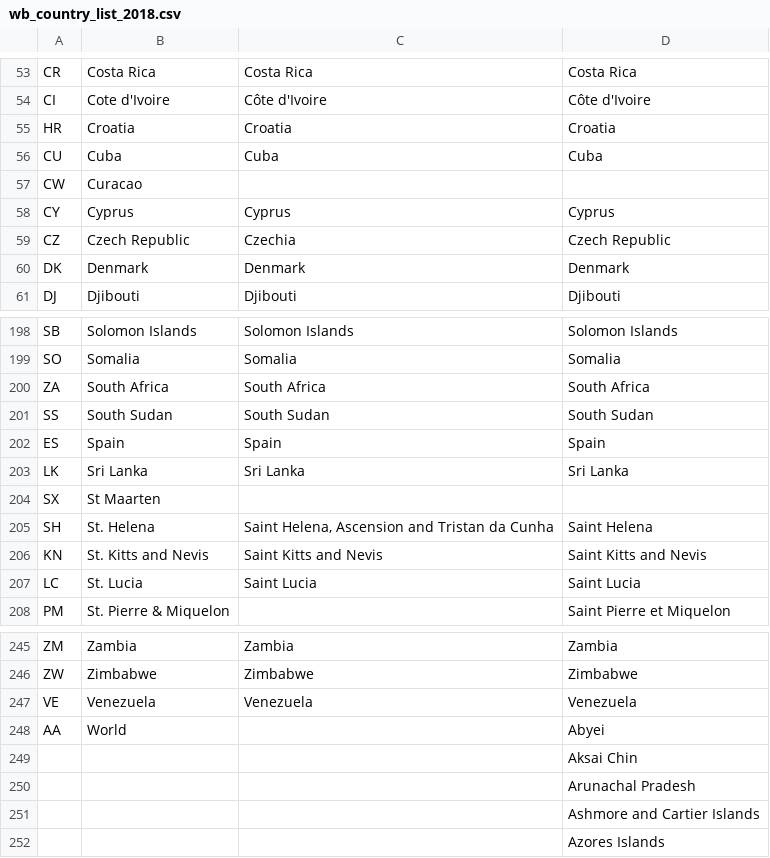
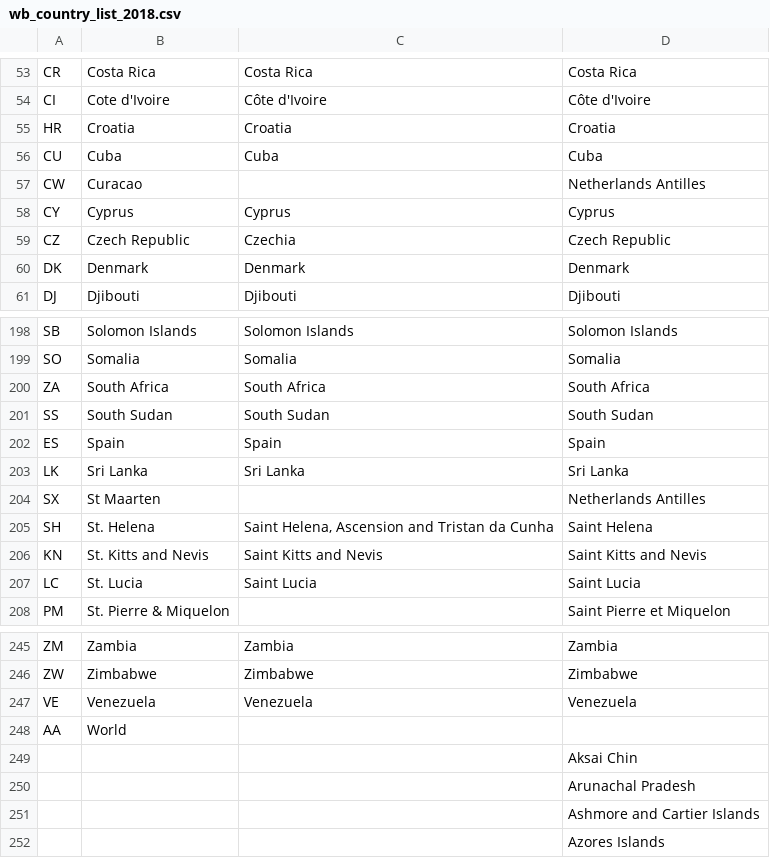
Before and after one commit to GFDRR/open-risk-data-dashboard, a CSV file: backend/contents/countries/wb_country_list_2018.csv, drawn as a sheet; only a part is shown, gaps mark what is left out.

Commit message:
add latest changes to the list of new countries to be consistent with ThinkHazard! references

```diff
--- a/backend/contents/countries/wb_country_list_2018.csv
+++ b/backend/contents/countries/wb_country_list_2018.csv
@@ -56,3 +56,3 @@ HR,Croatia,Croatia,Croatia
 CU,Cuba,Cuba,Cuba
-CW,Curacao,,
+CW,Curacao,,Netherlands Antilles
 CY,Cyprus,Cyprus,Cyprus
@@ -203,3 +203,3 @@ ES,Spain,Spain,Spain
 LK,Sri Lanka,Sri Lanka,Sri Lanka
-SX,St Maarten,,
+SX,St Maarten,,Netherlands Antilles
 SH,St. Helena,"Saint Helena, Ascension and Tristan da Cunha",Saint Helena
@@ -247,3 +247,3 @@ ZW,Zimbabwe,Zimbabwe,Zimbabwe
 VE,Venezuela,Venezuela,Venezuela
-AA,World,,Abyei
+AA,World,,
 ,,,Aksai Chin
```
